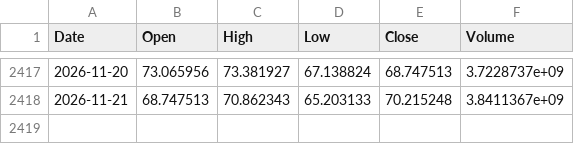
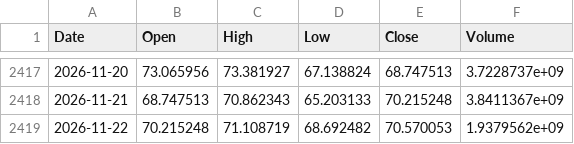
Before and after one commit to Kvelliken/krypto-signaler, a CSV file: data/SOL-USD.csv, drawn as a sheet; only a part is shown, gaps mark what is left out.

```diff
--- a/data/SOL-USD.csv
+++ b/data/SOL-USD.csv
@@ -2418 +2418,2 @@ Date,Open,High,Low,Close,Volume
 2026-11-21,68.747513,70.862343,65.203133,70.215248,3.8411367e+09
+2026-11-22,70.215248,71.108719,68.692482,70.570053,1.9379562e+09
```
Also changed, not shown: data/BTC-USD.csv, data/ETH-USD.csv, 4 other files.
